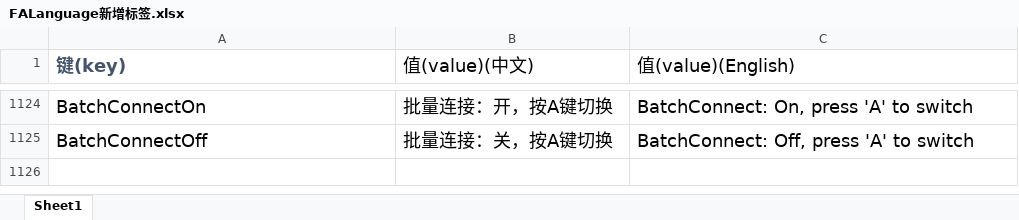
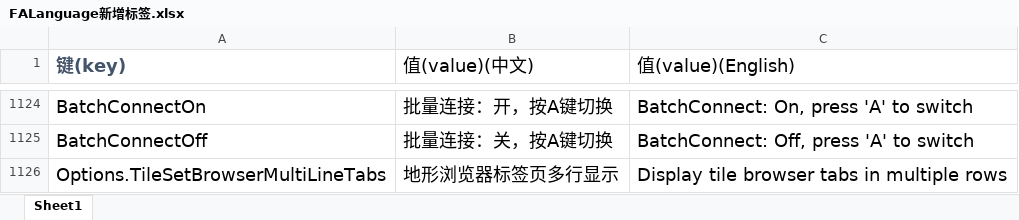
Before and after one commit to handama/FA2sp, an Excel workbook: Supplementary/文档/FALanguage新增标签.xlsx, sheet Sheet1, drawn as a sheet; only a part is shown, gaps mark what is left out; values as stored, in another font and other column widths than the file's, no borders; the diff names each change by its address in the sheet, - before the commit and + after, or states it on an @@ line.

```diff
--- a/Supplementary/文档/FALanguage新增标签.xlsx (sheet Sheet1)
+++ b/Supplementary/文档/FALanguage新增标签.xlsx (sheet Sheet1)
+row 1126: Options.TileSetBrowserMultiLineTabs | 地形浏览器标签页多行显示 | Display tile browser tabs in multiple rows
```
Also changed, not shown: 6 other files.
